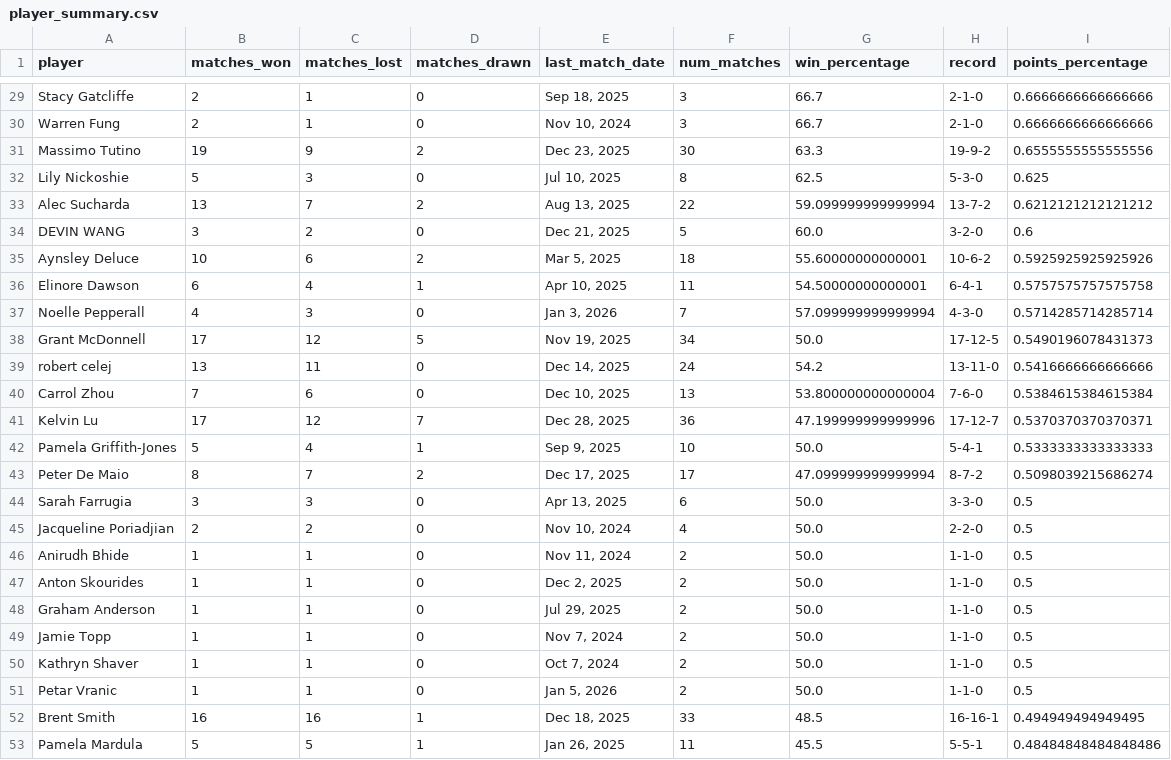
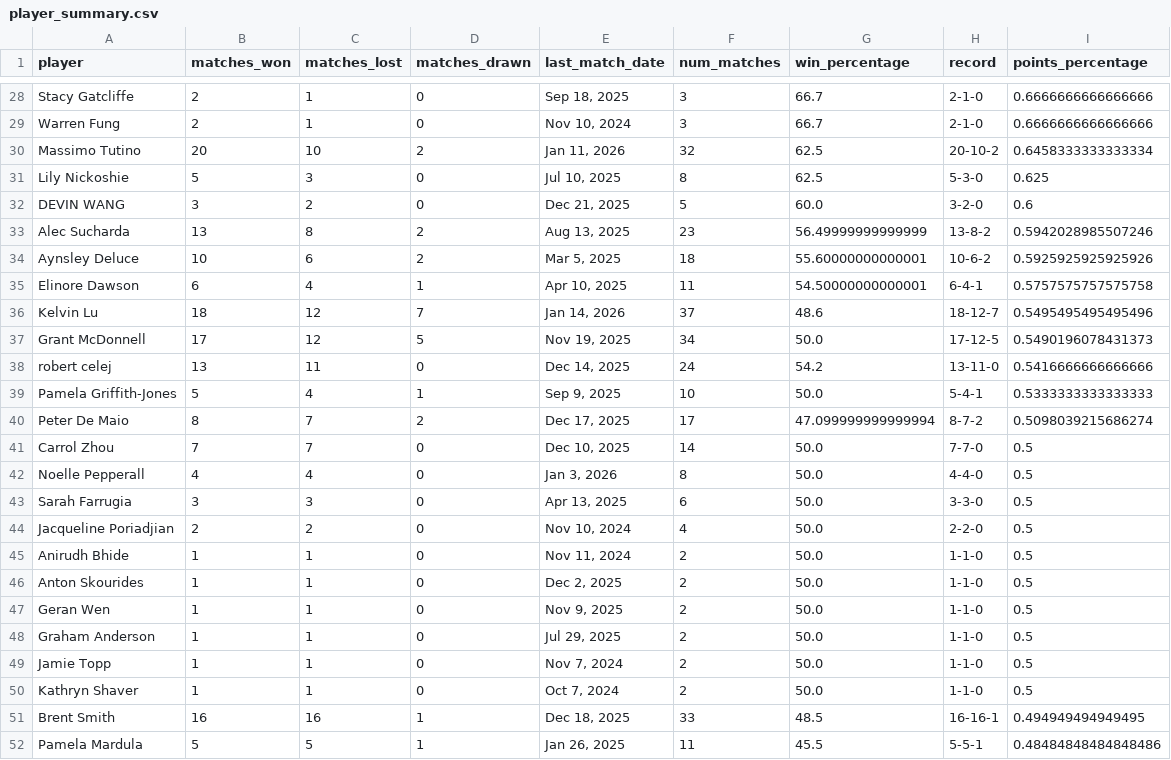
Before and after one commit to petertea96/ttc_ratings, a CSV file: data/player_summary.csv, drawn as a sheet; only a part is shown, gaps mark what is left out; the diff covers the shown part only.

```diff
--- a/data/player_summary.csv
+++ b/data/player_summary.csv
@@ -30,15 +29,15 @@ Stacy Gatcliffe,2,1,0,"Sep 18, 2025",3,66.7,2-1-0,0.6666666666666666
 Warren Fung,2,1,0,"Nov 10, 2024",3,66.7,2-1-0,0.6666666666666666
-Massimo Tutino,19,9,2,"Dec 23, 2025",30,63.3,19-9-2,0.6555555555555556
+Massimo Tutino,20,10,2,"Jan 11, 2026",32,62.5,20-10-2,0.6458333333333334
 Lily Nickoshie,5,3,0,"Jul 10, 2025",8,62.5,5-3-0,0.625
-Alec Sucharda,13,7,2,"Aug 13, 2025",22,59.099999999999994,13-7-2,0.6212121212121212
 DEVIN WANG,3,2,0,"Dec 21, 2025",5,60.0,3-2-0,0.6
+Alec Sucharda,13,8,2,"Aug 13, 2025",23,56.49999999999999,13-8-2,0.5942028985507246
 Aynsley Deluce,10,6,2,"Mar 5, 2025",18,55.60000000000001,10-6-2,0.5925925925925926
 Elinore Dawson,6,4,1,"Apr 10, 2025",11,54.50000000000001,6-4-1,0.5757575757575758
-Noelle Pepperall,4,3,0,"Jan 3, 2026",7,57.099999999999994,4-3-0,0.5714285714285714
+Kelvin Lu,18,12,7,"Jan 14, 2026",37,48.6,18-12-7,0.5495495495495496
 Grant McDonnell,17,12,5,"Nov 19, 2025",34,50.0,17-12-5,0.5490196078431373
 robert celej,13,11,0,"Dec 14, 2025",24,54.2,13-11-0,0.5416666666666666
-Carrol Zhou,7,6,0,"Dec 10, 2025",13,53.800000000000004,7-6-0,0.5384615384615384
-Kelvin Lu,17,12,7,"Dec 28, 2025",36,47.199999999999996,17-12-7,0.5370370370370371
 Pamela Griffith-Jones,5,4,1,"Sep 9, 2025",10,50.0,5-4-1,0.5333333333333333
 Peter De Maio,8,7,2,"Dec 17, 2025",17,47.099999999999994,8-7-2,0.5098039215686274
+Carrol Zhou,7,7,0,"Dec 10, 2025",14,50.0,7-7-0,0.5
+Noelle Pepperall,4,4,0,"Jan 3, 2026",8,50.0,4-4-0,0.5
 Sarah Farrugia,3,3,0,"Apr 13, 2025",6,50.0,3-3-0,0.5
@@ -47,2 +46,3 @@ Anirudh Bhide,1,1,0,"Nov 11, 2024",2,50.0,1-1-0,0.5
 Anton Skourides,1,1,0,"Dec 2, 2025",2,50.0,1-1-0,0.5
+Geran Wen,1,1,0,"Nov 9, 2025",2,50.0,1-1-0,0.5
 Graham Anderson,1,1,0,"Jul 29, 2025",2,50.0,1-1-0,0.5
@@ -50,3 +50,2 @@ Jamie Topp,1,1,0,"Nov 7, 2024",2,50.0,1-1-0,0.5
 Kathryn Shaver,1,1,0,"Oct 7, 2024",2,50.0,1-1-0,0.5
-Petar Vranic,1,1,0,"Jan 5, 2026",2,50.0,1-1-0,0.5
 Brent Smith,16,16,1,"Dec 18, 2025",33,48.5,16-16-1,0.494949494949495
```
Also changed, not shown: 5 added rows, 5 removed rows and 5 edited cells elsewhere in this file, data/all_massey_ratings_over_time.csv, data/cleaned_ttc_scores.csv, 2 other files.
